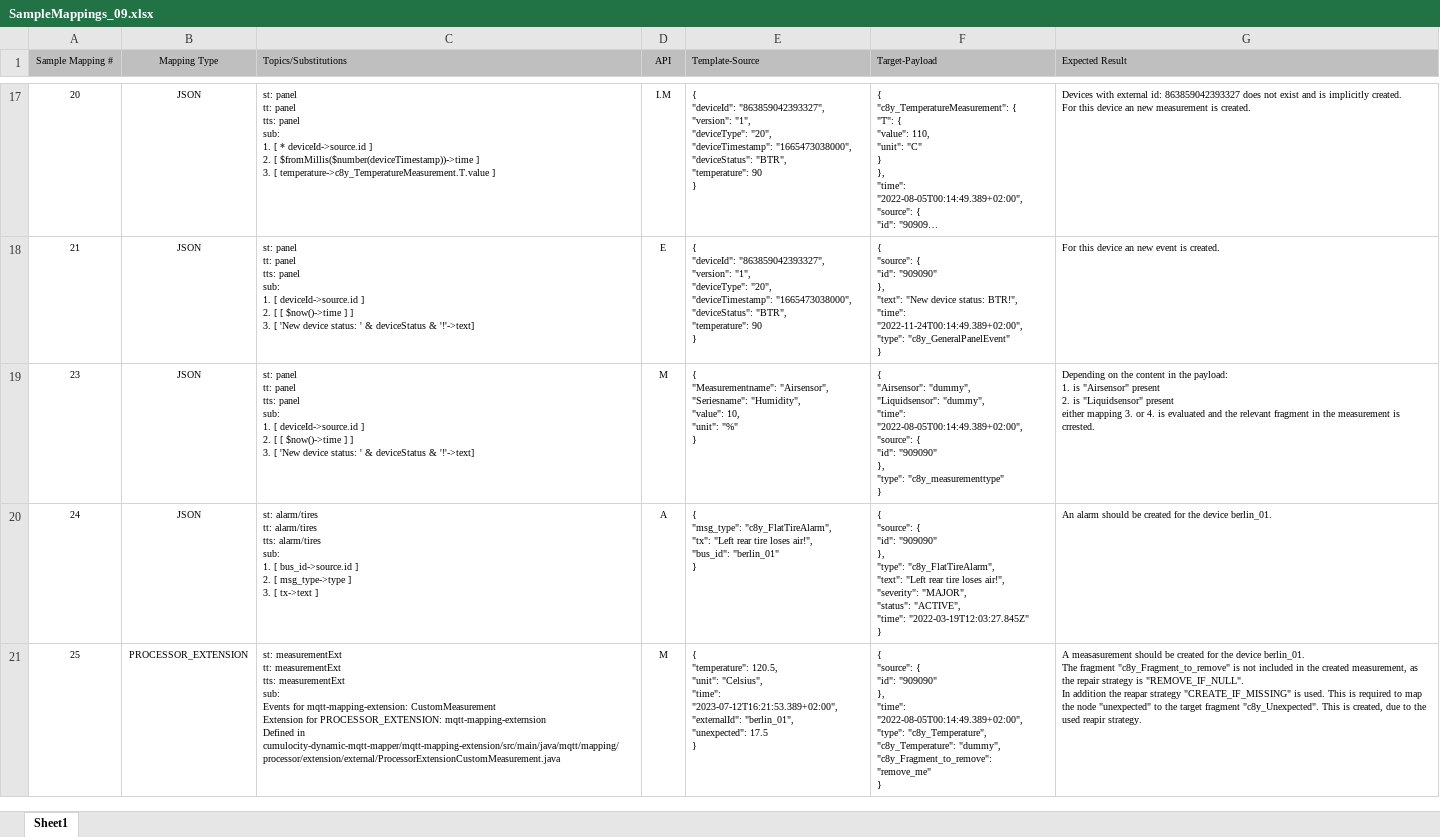
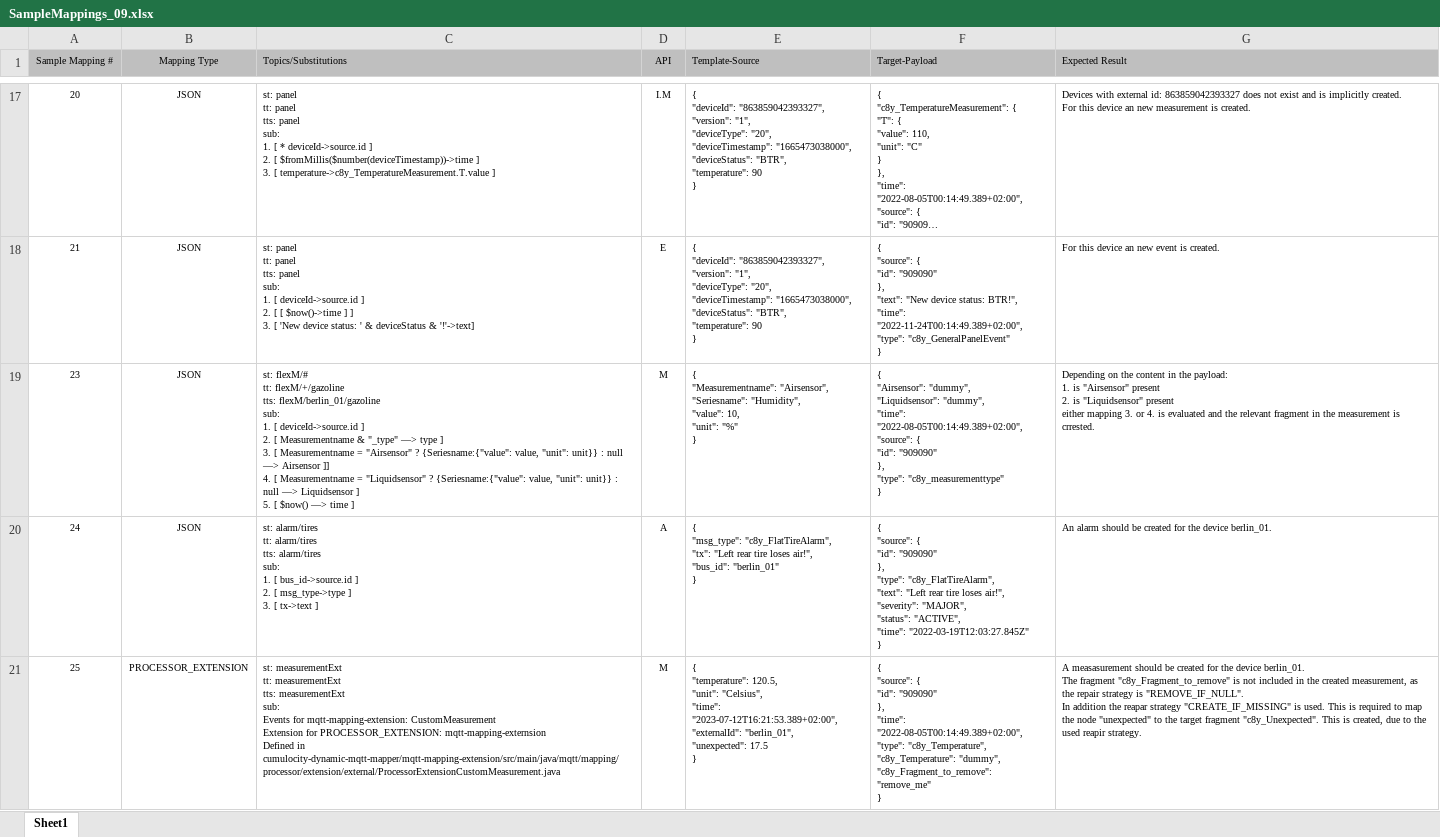
Before and after one commit to Cumulocity-IoT/cumulocity-dynamic-mapper, an Excel workbook: resources/script/mapping/sampleMapping/SampleMappings_09.xlsx, sheet Sheet1, drawn as a sheet; only a part is shown, gaps mark what is left out; long unchanged cells end in …; values as stored, in another font and other column widths than the file's, no borders; ↵ is a line break in a cell; the diff covers the shown part only; the diff names each change by its address in the sheet, - before the commit and + after, or states it on an @@ line.

Commit message:
update samples

```diff
--- a/resources/script/mapping/sampleMapping/SampleMappings_09.xlsx (sheet Sheet1)
+++ b/resources/script/mapping/sampleMapping/SampleMappings_09.xlsx (sheet Sheet1)
-C19 (Topics/Substitutions): st: panel ↵ tt: panel ↵ tts: panel ↵ sub: ↵ 1. [ deviceId->source.id ] ↵ 2. [ [ $now()->time ] ] ↵ 3. [ 'New device status: ' & deviceStatus & '!'->text]
+C19 (Topics/Substitutions): st: flexM/# ↵ tt: flexM/+/gazoline ↵ tts: flexM/berlin_01/gazoline ↵ sub: ↵ 1. [ deviceId->source.id ] ↵ 2. [ Measurementname & "_type" —> type ] ↵ 3. [ Measurementname = "Airsensor" ? {Seriesname:{"value": value, "unit": unit}} : null —> Airsensor ]] ↵ 4. [ Measurementname = "Liquidsensor" ? {Seriesname:{"value": value, "unit": unit}} : null —> Liquidsensor ] ↵ 5. [ $now() —> time ]
```
Also changed, not shown: 2 added rows elsewhere in this sheet, 13 other files.
